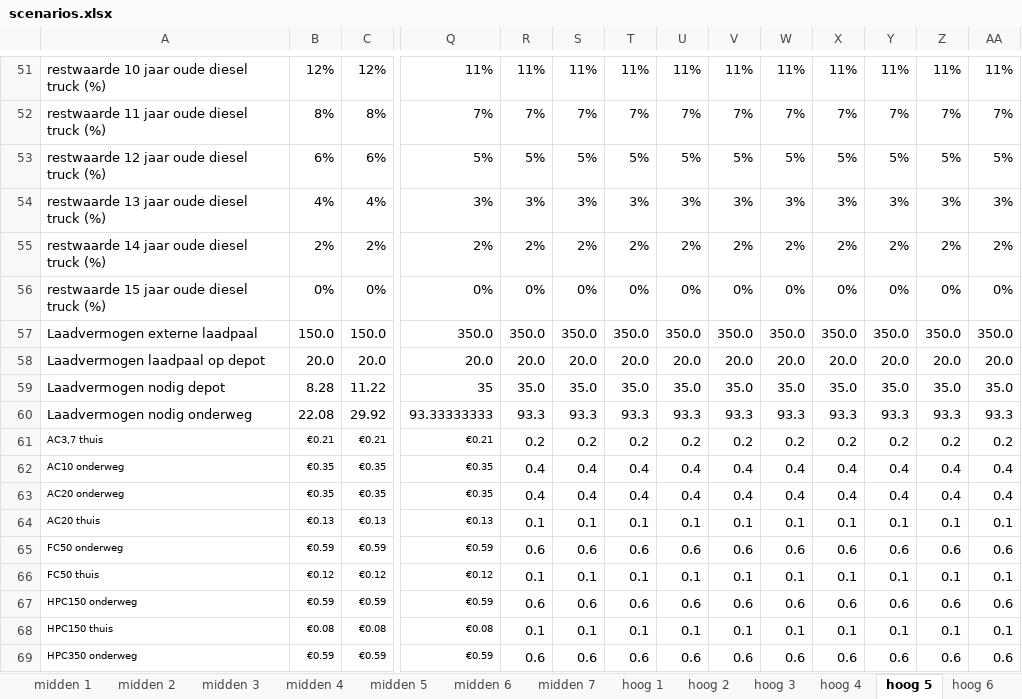
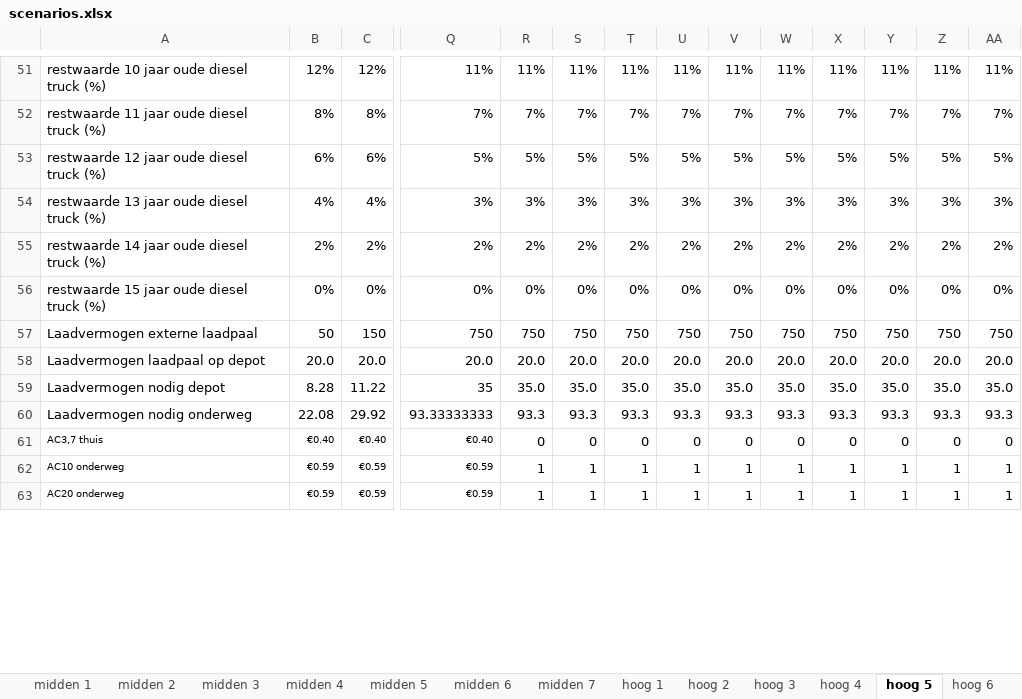
Before and after one commit to Jakolien/ZET-compass, an Excel workbook: input/scenarios.xlsx, sheet hoog 5, drawn as a sheet; only a part is shown, gaps mark what is left out; values as stored, in another font and other column widths than the file's, no borders; removed rows and columns are numbered as before the commit, all else as after; rows hold the shown columns only; the diff covers the shown part only; the diff names each change by its address in the sheet, - before the commit and + after, or states it on an @@ line.

```diff
--- a/input/scenarios.xlsx (sheet hoog 5)
+++ b/input/scenarios.xlsx (sheet hoog 5)
-row 57: Laadvermogen externe laadpaal | 150.0 | 150.0 | 350.0 | 350.0 | 350.0 | 350.0 | 350.0 | 350.0 | 350.0 | 350.0 | 350.0 | 350.0 | 350.0
+row 57: Laadvermogen externe laadpaal | 50 | 150 | 750 | 750 | 750 | 750 | 750 | 750 | 750 | 750 | 750 | 750 | 750
-row 61: AC3,7 thuis | €0.21 | €0.21 | €0.21 | 0.2 | 0.2 | 0.2 | 0.2 | 0.2 | 0.2 | 0.2 | 0.2 | 0.2 | 0.2
-row 62: AC10 onderweg | €0.35 | €0.35 | €0.35 | 0.4 | 0.4 | 0.4 | 0.4 | 0.4 | 0.4 | 0.4 | 0.4 | 0.4 | 0.4
-row 63: AC20 onderweg | €0.35 | €0.35 | €0.35 | 0.4 | 0.4 | 0.4 | 0.4 | 0.4 | 0.4 | 0.4 | 0.4 | 0.4 | 0.4
-row 64: AC20 thuis | €0.13 | €0.13 | €0.13 | 0.1 | 0.1 | 0.1 | 0.1 | 0.1 | 0.1 | 0.1 | 0.1 | 0.1 | 0.1
-row 65: FC50 onderweg | €0.59 | €0.59 | €0.59 | 0.6 | 0.6 | 0.6 | 0.6 | 0.6 | 0.6 | 0.6 | 0.6 | 0.6 | 0.6
-row 66: FC50 thuis | €0.12 | €0.12 | €0.12 | 0.1 | 0.1 | 0.1 | 0.1 | 0.1 | 0.1 | 0.1 | 0.1 | 0.1 | 0.1
+row 61: AC3,7 thuis | €0.40 | €0.40 | €0.40 | 0 | 0 | 0 | 0 | 0 | 0 | 0 | 0 | 0 | 0
-A62: HPC150 onderweg
+A62: AC10 onderweg
-R62: 0.6
+R62: 1
-S62: 0.6
+S62: 1
-T62: 0.6
+T62: 1
-U62: 0.6
+U62: 1
-V62: 0.6
+V62: 1
-W62: 0.6
+W62: 1
-X62: 0.6
+X62: 1
-Y62: 0.6
+Y62: 1
-Z62: 0.6
+Z62: 1
-AA62: 0.6
+AA62: 1
-row 68: HPC150 thuis | €0.08 | €0.08 | €0.08 | 0.1 | 0.1 | 0.1 | 0.1 | 0.1 | 0.1 | 0.1 | 0.1 | 0.1 | 0.1
-A63: HPC350 onderweg
+A63: AC20 onderweg
-R63: 0.6
+R63: 1
-S63: 0.6
+S63: 1
-T63: 0.6
+T63: 1
-U63: 0.6
+U63: 1
-V63: 0.6
+V63: 1
-W63: 0.6
+W63: 1
-X63: 0.6
+X63: 1
-Y63: 0.6
+Y63: 1
-Z63: 0.6
+Z63: 1
-AA63: 0.6
+AA63: 1
```
Also changed, not shown: 11 added rows and 1 removed row elsewhere in this sheet, sheet midden 5, sheet midden 1, sheet hoog 2, sheet hoog 3, sheet hoog 1, sheet laag 5, 15 more sheets, formulas that keep their value, PANTEIA_TCO_model.xlsm, input/voorbeeldInput.xlsm, 5 other files.
